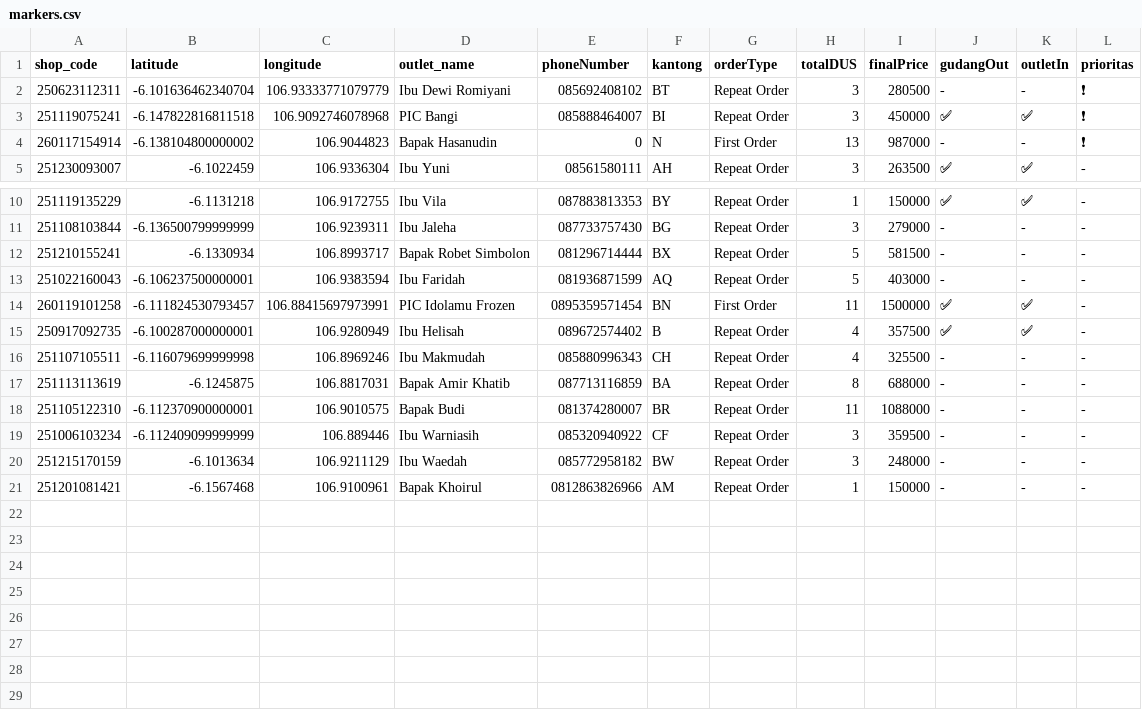
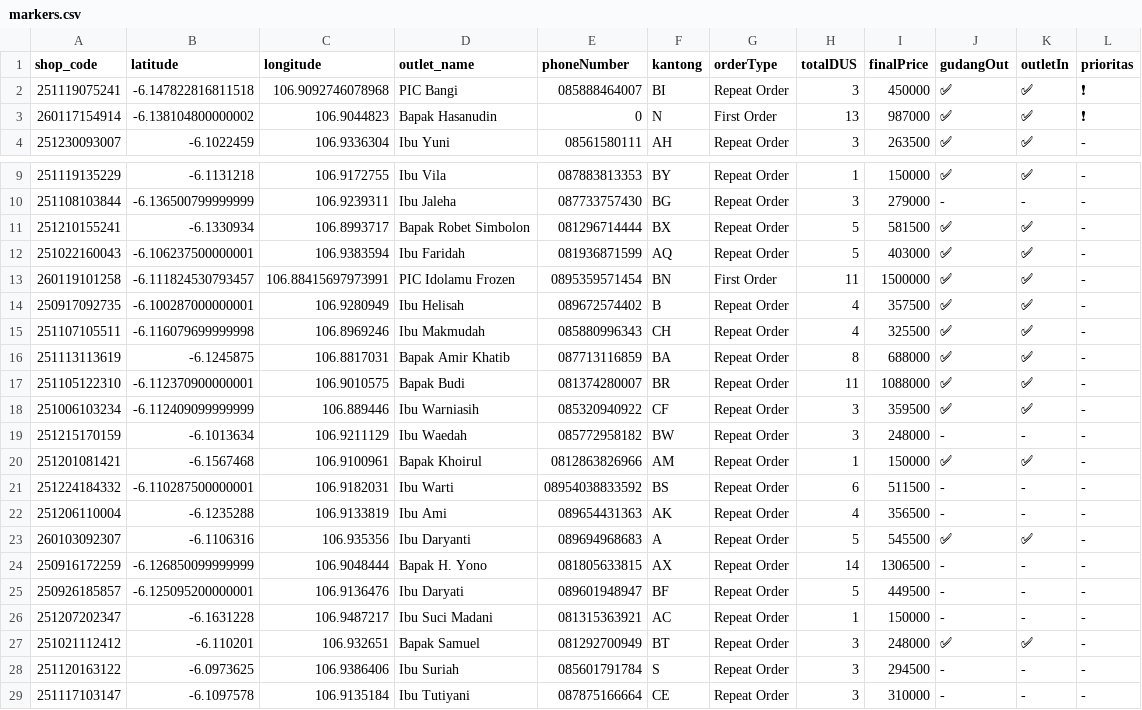
Before and after one commit to AlimanIrawan/indonesia-delivery-map-system, a CSV file: public/markers.csv, drawn as a sheet; only a part is shown, gaps mark what is left out.

Commit message:
🚚 更新送货数据 - 2026/01/19

```diff
--- a/public/markers.csv
+++ b/public/markers.csv
@@ -1,5 +1,4 @@
 shop_code,latitude,longitude,outlet_name,phoneNumber,kantong,orderType,totalDUS,finalPrice,gudangOut,outletIn,prioritas
-250623112311,-6.101636462340704,106.93333771079779,"Ibu Dewi Romiyani","085692408102","BT","Repeat Order","3","280500","-","-","❗"
 251119075241,-6.147822816811518,106.9092746078968,"PIC Bangi","085888464007","BI","Repeat Order","3","450000","✅","✅","❗"
-260117154914,-6.138104800000002,106.9044823,"Bapak Hasanudin","0","N","First Order","13","987000","-","-","❗"
+260117154914,-6.138104800000002,106.9044823,"Bapak Hasanudin","0","N","First Order","13","987000","✅","✅","❗"
 251230093007,-6.1022459,106.9336304,"Ibu Yuni","08561580111","AH","Repeat Order","3","263500","✅","✅","-"
@@ -11,11 +10,20 @@ shop_code,latitude,longitude,outlet_name,phoneNumber,kantong,orderType,totalDUS,
 251108103844,-6.136500799999999,106.9239311,"Ibu Jaleha","087733757430","BG","Repeat Order","3","279000","-","-","-"
-251210155241,-6.1330934,106.8993717,"Bapak Robet Simbolon","081296714444","BX","Repeat Order","5","581500","-","-","-"
-251022160043,-6.106237500000001,106.9383594,"Ibu Faridah","081936871599","AQ","Repeat Order","5","403000","-","-","-"
+251210155241,-6.1330934,106.8993717,"Bapak Robet Simbolon","081296714444","BX","Repeat Order","5","581500","✅","✅","-"
+251022160043,-6.106237500000001,106.9383594,"Ibu Faridah","081936871599","AQ","Repeat Order","5","403000","✅","✅","-"
 260119101258,-6.111824530793457,106.88415697973991,"PIC Idolamu Frozen","0895359571454","BN","First Order","11","1500000","✅","✅","-"
 250917092735,-6.100287000000001,106.9280949,"Ibu Helisah ","089672574402","B","Repeat Order","4","357500","✅","✅","-"
-251107105511,-6.116079699999998,106.8969246,"Ibu Makmudah","085880996343","CH","Repeat Order","4","325500","-","-","-"
-251113113619,-6.1245875,106.8817031,"Bapak Amir Khatib","087713116859","BA","Repeat Order","8","688000","-","-","-"
-251105122310,-6.112370900000001,106.9010575,"Bapak Budi","081374280007","BR","Repeat Order","11","1088000","-","-","-"
-251006103234,-6.112409099999999,106.889446,"Ibu Warniasih","085320940922","CF","Repeat Order","3","359500","-","-","-"
+251107105511,-6.116079699999998,106.8969246,"Ibu Makmudah","085880996343","CH","Repeat Order","4","325500","✅","✅","-"
+251113113619,-6.1245875,106.8817031,"Bapak Amir Khatib","087713116859","BA","Repeat Order","8","688000","✅","✅","-"
+251105122310,-6.112370900000001,106.9010575,"Bapak Budi","081374280007","BR","Repeat Order","11","1088000","✅","✅","-"
+251006103234,-6.112409099999999,106.889446,"Ibu Warniasih","085320940922","CF","Repeat Order","3","359500","✅","✅","-"
 251215170159,-6.1013634,106.9211129,"Ibu Waedah","085772958182","BW","Repeat Order","3","248000","-","-","-"
-251201081421,-6.1567468,106.9100961,"Bapak Khoirul ","0812863826966","AM","Repeat Order","1","150000","-","-","-"
+251201081421,-6.1567468,106.9100961,"Bapak Khoirul ","0812863826966","AM","Repeat Order","1","150000","✅","✅","-"
+251224184332,-6.110287500000001,106.9182031,"Ibu Warti","08954038833592","BS","Repeat Order","6","511500","-","-","-"
+251206110004,-6.1235288,106.9133819,"Ibu Ami","089654431363","AK","Repeat Order","4","356500","-","-","-"
+260103092307,-6.1106316,106.935356,"Ibu Daryanti","089694968683","A","Repeat Order","5","545500","✅","✅","-"
+250916172259,-6.126850099999999,106.9048444,"Bapak H. Yono","081805633815","AX","Repeat Order","14","1306500","-","-","-"
+250926185857,-6.125095200000001,106.9136476,"Ibu Daryati","089601948947","BF","Repeat Order","5","449500","-","-","-"
+251207202347,-6.1631228,106.9487217,"Ibu Suci Madani","081315363921","AC","Repeat Order","1","150000","-","-","-"
+251021112412,-6.110201,106.932651,"Bapak Samuel","081292700949","BT","Repeat Order","3","248000","✅","✅","-"
+251120163122,-6.0973625,106.9386406,"Ibu Suriah","085601791784","S","Repeat Order","3","294500","-","-","-"
+251117103147,-6.1097578,106.9135184,"Ibu Tutiyani","087875166664","CE","Repeat Order","3","310000","-","-","-"
```
